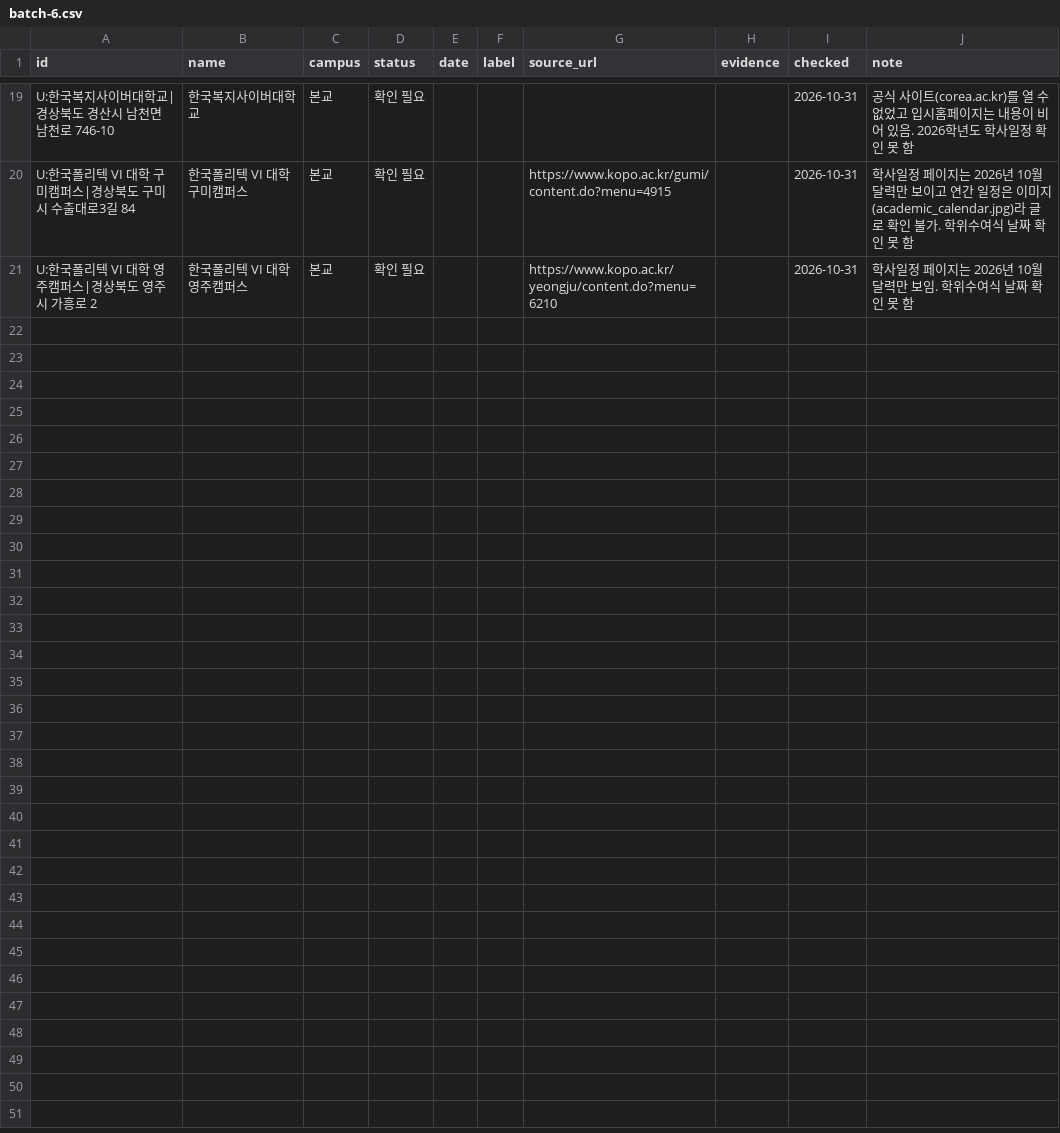
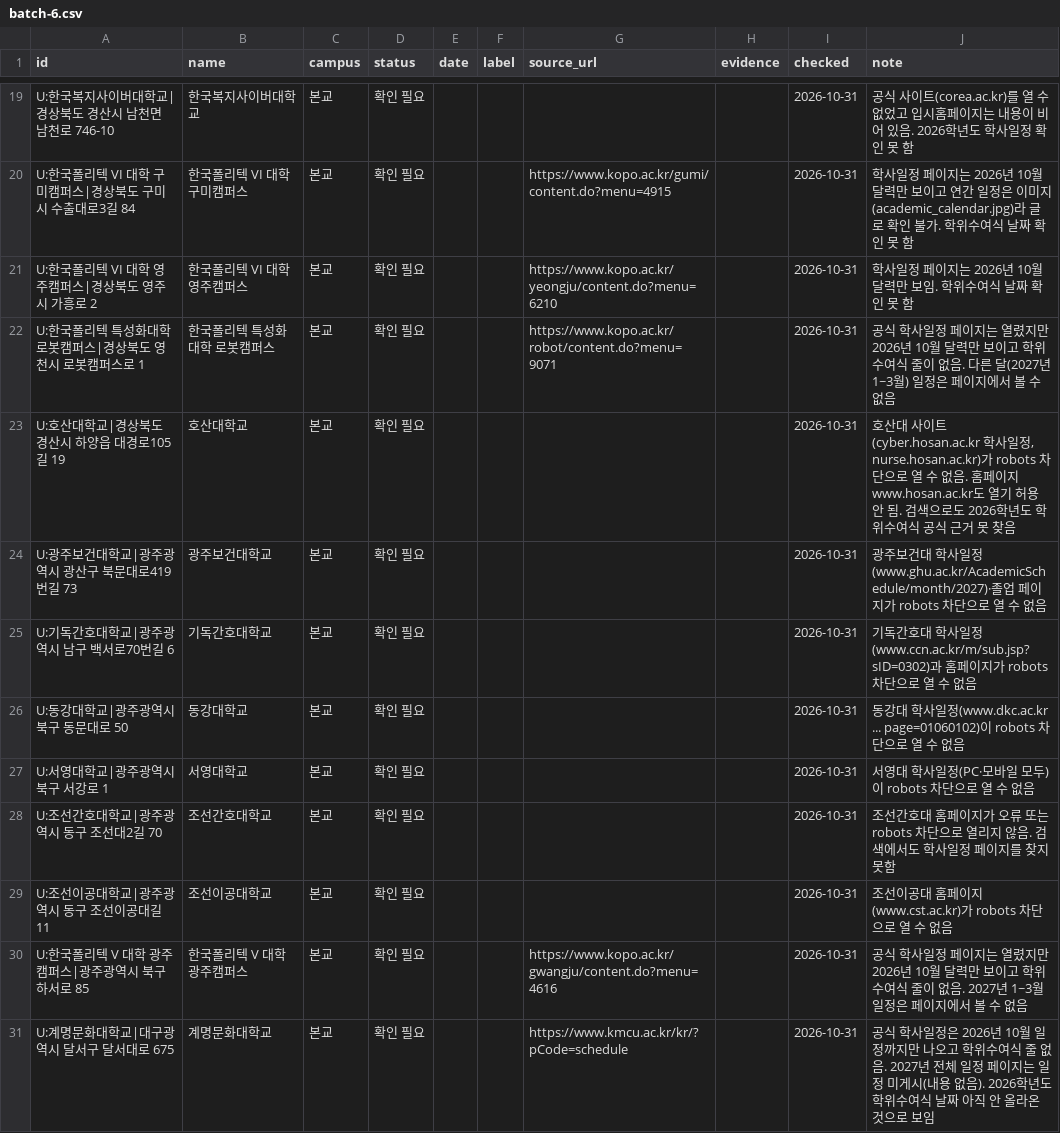
Before and after one commit to best15993232-sudo/flower-planner, a CSV file: docs/univ-survey/batch-6.csv, drawn as a sheet; only a part is shown, gaps mark what is left out; the diff names each change by its address in the sheet, - before the commit and + after, or states it on an @@ line.

```diff
--- a/docs/univ-survey/batch-6.csv
+++ b/docs/univ-survey/batch-6.csv
+row 22: U:한국폴리텍 특성화대학 로봇캠퍼스|경상북도 영천시 로봇캠퍼스로 1 | 한국폴리텍 특성화대학 로봇캠퍼스 | 본교 | 확인 필요 |  |  | https://www.kopo.ac.kr/robot/content.do?menu=9071 |  | 2026-10-31 | 공식 학사일정 페이지는 열렸지만 2026년 10월 달력만 보이고 학위수여식 줄이 없음. 다른 달(2027년 1~3월) 일정은 페이지에서 볼 수 없음
+row 23: U:호산대학교|경상북도 경산시 하양읍 대경로105길 19 | 호산대학교 | 본교 | 확인 필요 |  |  |  |  | 2026-10-31 | 호산대 사이트(cyber.hosan.ac.kr 학사일정, nurse.hosan.ac.kr)가 robots 차단으로 열 수 없음. 홈페이지 www.hosan.ac.kr도 열기 허용 안 됨. 검색으로도 2026학년도 학위수여식 공식 근거 못 찾음
+row 24: U:광주보건대학교|광주광역시 광산구 북문대로419번길 73 | 광주보건대학교 | 본교 | 확인 필요 |  |  |  |  | 2026-10-31 | 광주보건대 학사일정(www.ghu.ac.kr/AcademicSchedule/month/2027)·졸업 페이지가 robots 차단으로 열 수 없음
+row 25: U:기독간호대학교|광주광역시 남구 백서로70번길 6 | 기독간호대학교 | 본교 | 확인 필요 |  |  |  |  | 2026-10-31 | 기독간호대 학사일정(www.ccn.ac.kr/m/sub.jsp?sID=0302)과 홈페이지가 robots 차단으로 열 수 없음
+row 26: U:동강대학교|광주광역시 북구 동문대로 50 | 동강대학교 | 본교 | 확인 필요 |  |  |  |  | 2026-10-31 | 동강대 학사일정(www.dkc.ac.kr ... page=01060102)이 robots 차단으로 열 수 없음
+row 27: U:서영대학교|광주광역시 북구 서강로 1 | 서영대학교 | 본교 | 확인 필요 |  |  |  |  | 2026-10-31 | 서영대 학사일정(PC·모바일 모두)이 robots 차단으로 열 수 없음
+row 28: U:조선간호대학교|광주광역시 동구 조선대2길 70 | 조선간호대학교 | 본교 | 확인 필요 |  |  |  |  | 2026-10-31 | 조선간호대 홈페이지가 오류 또는 robots 차단으로 열리지 않음. 검색에서도 학사일정 페이지를 찾지 못함
+row 29: U:조선이공대학교|광주광역시 동구 조선이공대길 11 | 조선이공대학교 | 본교 | 확인 필요 |  |  |  |  | 2026-10-31 | 조선이공대 홈페이지(www.cst.ac.kr)가 robots 차단으로 열 수 없음
+row 30: U:한국폴리텍 V 대학 광주캠퍼스|광주광역시 북구 하서로 85 | 한국폴리텍 V 대학 광주캠퍼스 | 본교 | 확인 필요 |  |  | https://www.kopo.ac.kr/gwangju/content.do?menu=4616 |  | 2026-10-31 | 공식 학사일정 페이지는 열렸지만 2026년 10월 달력만 보이고 학위수여식 줄이 없음. 2027년 1~3월 일정은 페이지에서 볼 수 없음
+row 31: U:계명문화대학교|대구광역시 달서구 달서대로 675 | 계명문화대학교 | 본교 | 확인 필요 |  |  | https://www.kmcu.ac.kr/kr/?pCode=schedule |  | 2026-10-31 | 공식 학사일정은 2026년 10월 일정까지만 나오고 학위수여식 줄 없음. 2027년 전체 일정 페이지는 일정 미게시(내용 없음). 2026학년도 학위수여식 날짜 아직 안 올라온 것으로 보임
```
